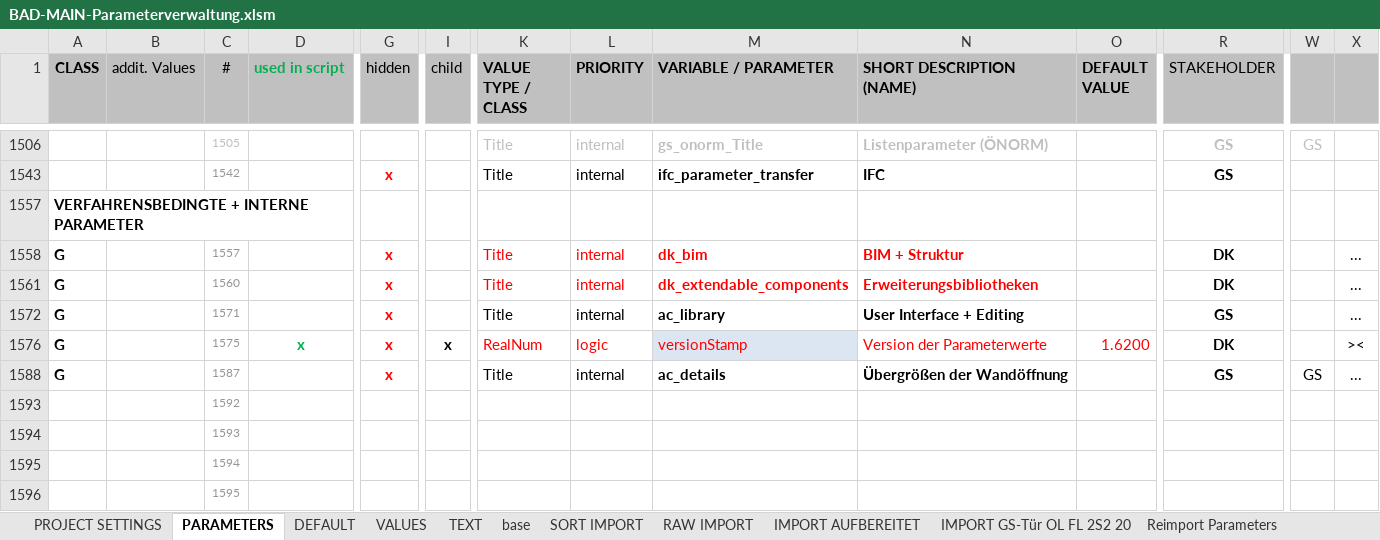
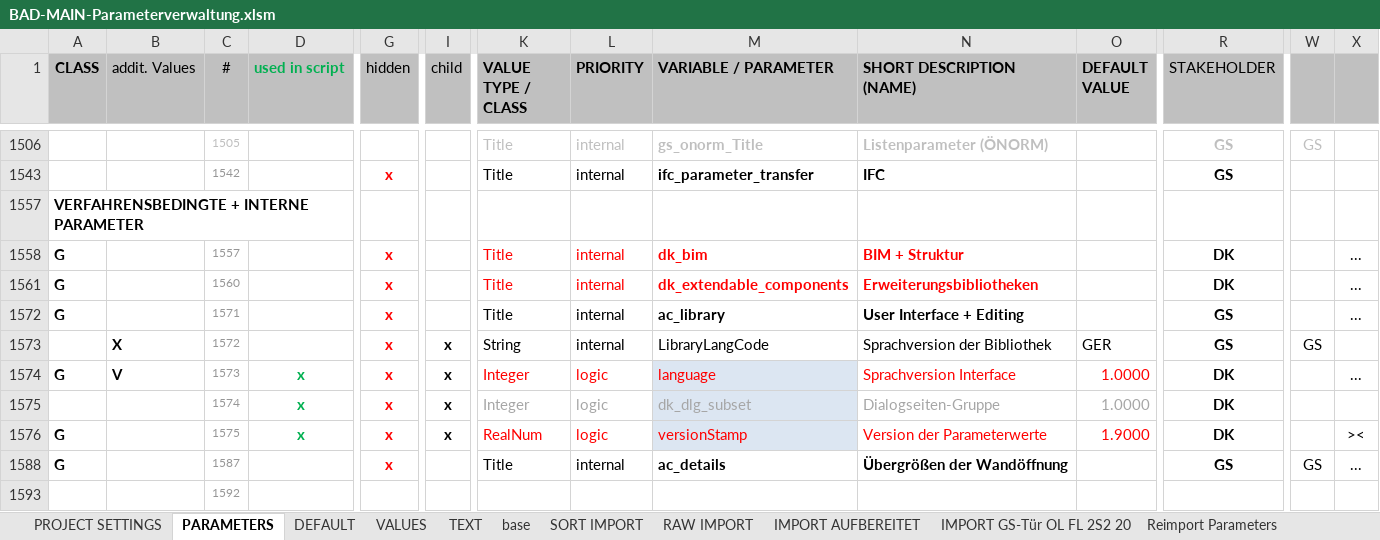
Before and after one commit to runxel/bim-all-doors, an Excel workbook: Source/Module/01 BAD main/BAD01.parameters/BAD-MAIN-Parameterverwaltung.xlsm, sheet PARAMETERS, drawn as a sheet; only a part is shown, gaps mark what is left out; the shorter side is filled out with more unchanged rows; values as stored, in another font and other column widths than the file's, no borders; conditional formats not drawn; rows hold the shown columns only; the diff names each change by its address in the sheet, - before the commit and + after, or states it on an @@ line.

Commit message:
Update BAD-MAIN-Parameterverwaltung.xlsm

```diff
--- a/Source/Module/01 BAD main/BAD01.parameters/BAD-MAIN-Parameterverwaltung.xlsm (sheet PARAMETERS)
+++ b/Source/Module/01 BAD main/BAD01.parameters/BAD-MAIN-Parameterverwaltung.xlsm (sheet PARAMETERS)
@@ row 1573 unhidden:  | X | 1572 |  | x | x | String | internal | LibraryLangCode | Sprachversion der Bibliothek | GER | GS | GS @@
@@ row 1574 unhidden: G | V | 1573 | x | x | x | Integer | logic | language | Sprachversion Interface | 1.0000 | DK |  | ... @@
@@ row 1575 unhidden:  |  | 1574 | x | x | x | Integer | logic | dk_dlg_subset | Dialogseiten-Gruppe | 1.0000 | DK @@
-O1576 (DEFAULT VALUE): 1.6200
+O1576 (DEFAULT VALUE): 1.9000
```
Also changed, not shown: sheet TEXT, sheet PROJECT SETTINGS, charts or pictures.
